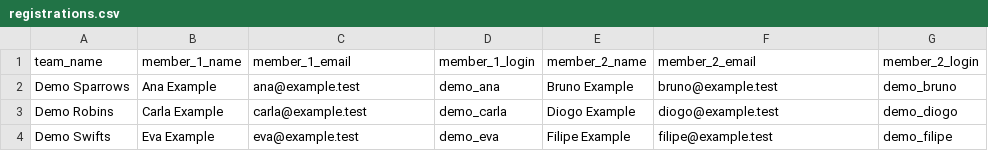
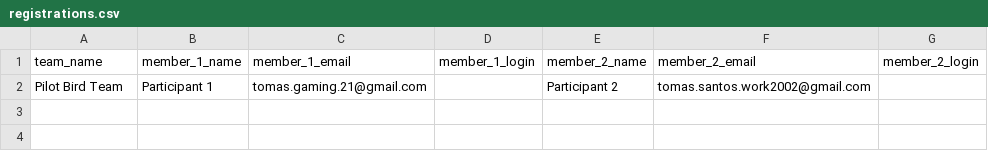
Before and after one commit to Tomas-Fitas-Santos/Supervisely-Monitoring-App, a CSV file: examples/organiser-demo/registrations.csv, drawn as a sheet; removed rows and columns are numbered as before the commit, all else as after; the diff names each change by its address in the sheet, - before the commit and + after, or states it on an @@ line.

Commit message:
Deliver production startup and real-account organiser demo [skip ci]
Add isolated production, pilot and presentation modes, the supplied email roster,
one-click demo preparation, native release packaging and local launch support.
Persist image ownership across batches so both pair members receive work.
Make Actions manual-only; validate 150 Python tests and both browser workflows locally.

```diff
--- a/examples/organiser-demo/registrations.csv
+++ b/examples/organiser-demo/registrations.csv
-row 2: Demo Sparrows | Ana Example | ana@example.test | demo_ana | Bruno Example | bruno@example.test | demo_bruno
-row 3: Demo Robins | Carla Example | carla@example.test | demo_carla | Diogo Example | diogo@example.test | demo_diogo
-row 4: Demo Swifts | Eva Example | eva@example.test | demo_eva | Filipe Example | filipe@example.test | demo_filipe
+row 2: Pilot Bird Team | Participant 1 | tomas.gaming.21@gmail.com |  | Participant 2 | tomas.santos.work2002@gmail.com
```
Also changed, not shown: 34 other files.
